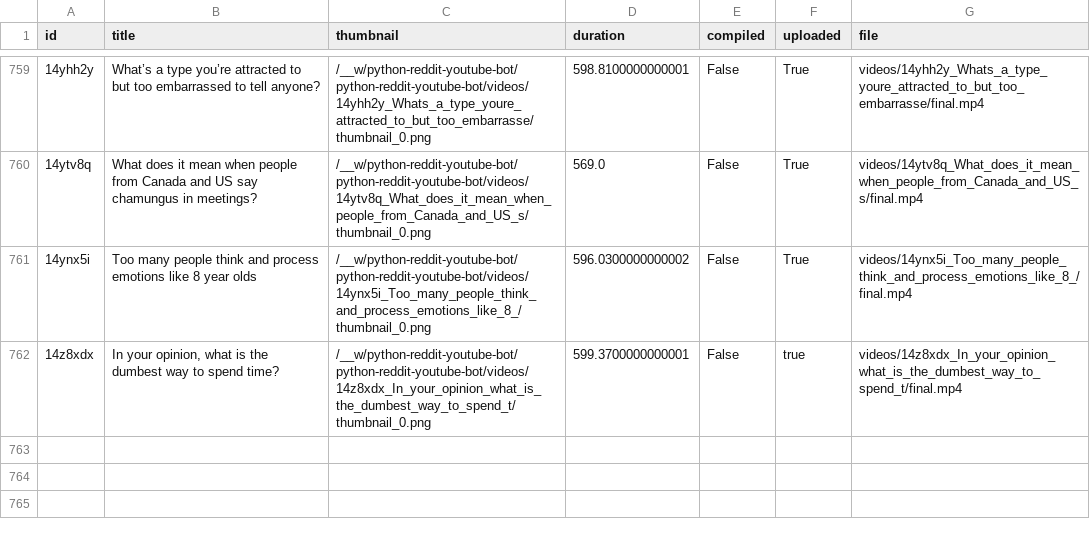
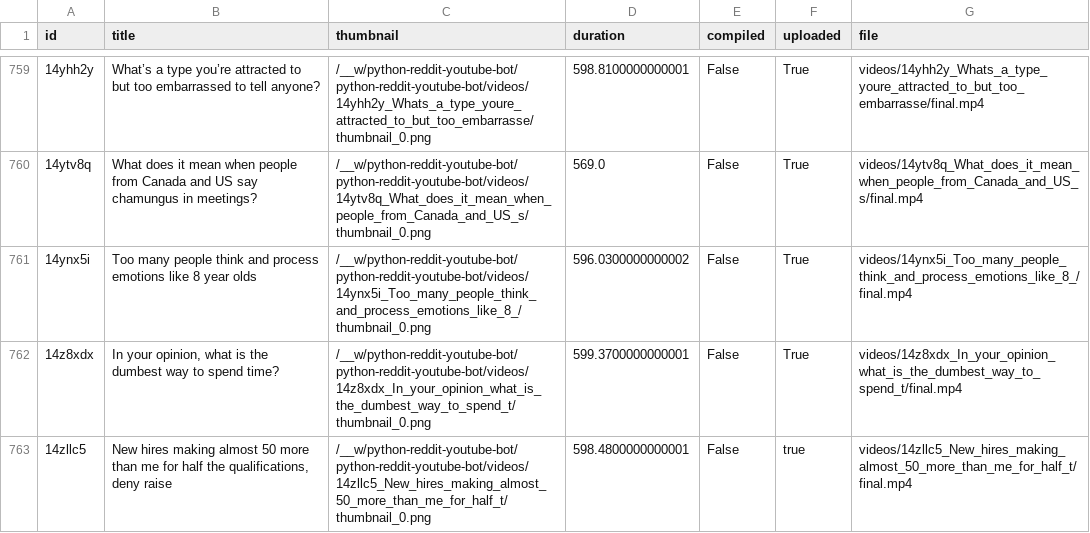
Before and after one commit to alexlaverty/python-reddit-youtube-bot, a CSV file: data.csv, drawn as a sheet; only a part is shown, gaps mark what is left out; the diff names each change by its address in the sheet, - before the commit and + after, or states it on an @@ line.

```diff
--- a/data.csv
+++ b/data.csv
-F762 (uploaded): true
+F762 (uploaded): True
+row 763: 14zllc5 | New hires making almost 50 more than me for half the qualifications, deny raise | /__w/python-reddit-youtube-bot/python-reddit-youtube-bot/videos/14zllc5_New_hires_making_almost_50_more_than_me_for_half_t/thumbnail_0.png | 598.4800000000001 | False | true | videos/14zllc5_New_hires_making_almost_50_more_than_me_for_half_t/final.mp4
```
